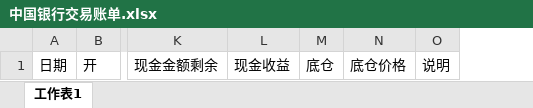
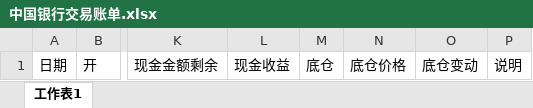
Before and after one commit to ymeddmn/MyBill, an Excel workbook: 中国银行交易账单.xlsx, sheet 工作表1, drawn as a sheet; only a part is shown, gaps mark what is left out; values as stored, in another font and other column widths than the file's, no borders; the diff names each change by its address in the sheet, - before the commit and + after, or states it on an @@ line.

Commit message:
增加底仓列

```diff
--- a/中国银行交易账单.xlsx (sheet 工作表1)
+++ b/中国银行交易账单.xlsx (sheet 工作表1)
+column O, row 1: 底仓变动
```
